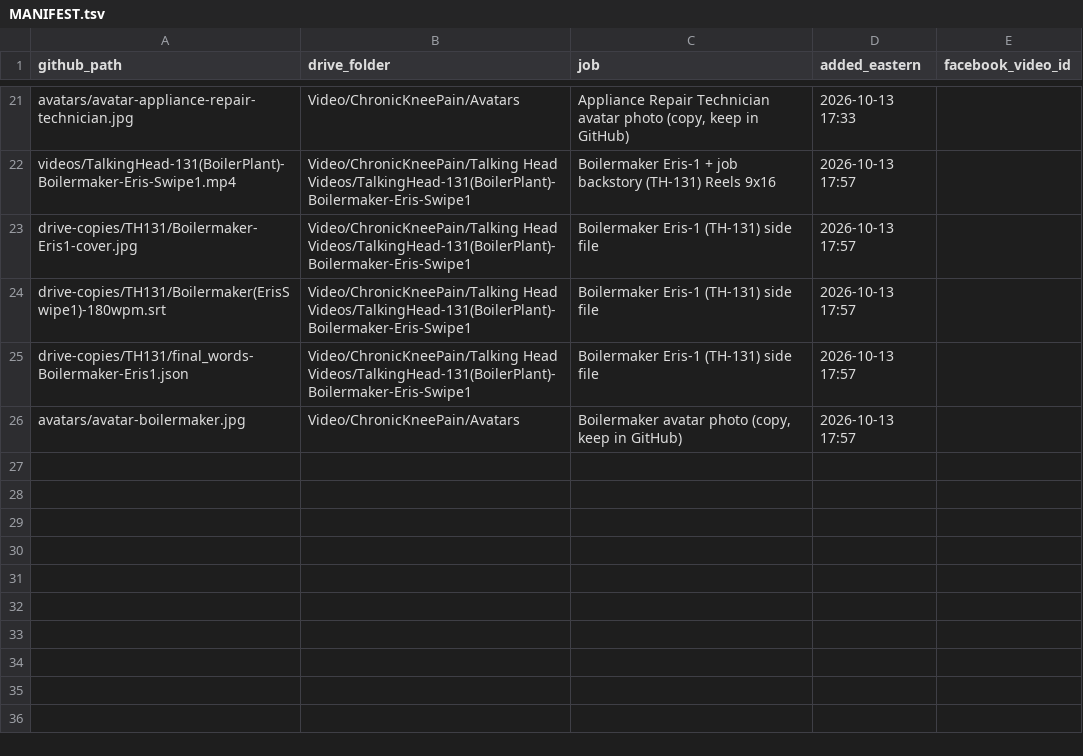
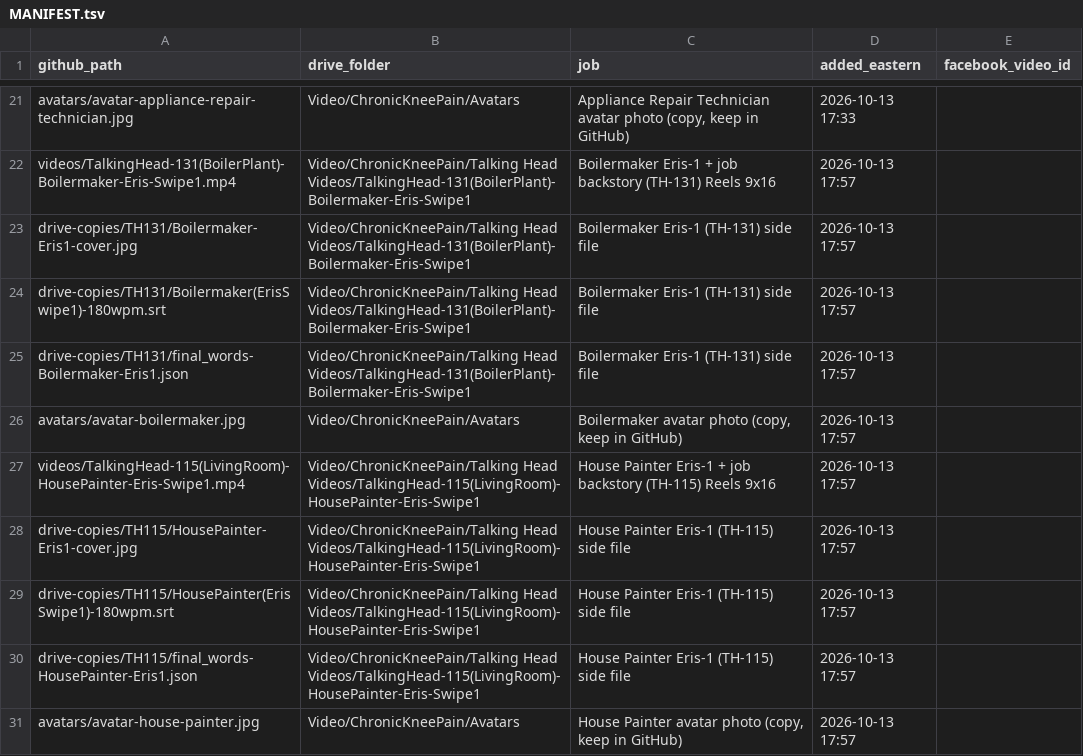
Before and after one commit to jamaljenkinspromo-cpu/kr-videos, a TSV file: MANIFEST.tsv, drawn as a sheet; only a part is shown, gaps mark what is left out; the diff names each change by its address in the sheet, - before the commit and + after, or states it on an @@ line.

```diff
--- a/MANIFEST.tsv
+++ b/MANIFEST.tsv
+row 27: videos/TalkingHead-115(LivingRoom)-HousePainter-Eris-Swipe1.mp4 | Video/ChronicKneePain/Talking Head Videos/TalkingHead-115(LivingRoom)-HousePainter-Eris-Swipe1 | House Painter Eris-1 + job backstory (TH-115) Reels 9x16 | 2026-10-13 17:57
+row 28: drive-copies/TH115/HousePainter-Eris1-cover.jpg | Video/ChronicKneePain/Talking Head Videos/TalkingHead-115(LivingRoom)-HousePainter-Eris-Swipe1 | House Painter Eris-1 (TH-115) side file | 2026-10-13 17:57
+row 29: drive-copies/TH115/HousePainter(ErisSwipe1)-180wpm.srt | Video/ChronicKneePain/Talking Head Videos/TalkingHead-115(LivingRoom)-HousePainter-Eris-Swipe1 | House Painter Eris-1 (TH-115) side file | 2026-10-13 17:57
+row 30: drive-copies/TH115/final_words-HousePainter-Eris1.json | Video/ChronicKneePain/Talking Head Videos/TalkingHead-115(LivingRoom)-HousePainter-Eris-Swipe1 | House Painter Eris-1 (TH-115) side file | 2026-10-13 17:57
+row 31: avatars/avatar-house-painter.jpg | Video/ChronicKneePain/Avatars | House Painter avatar photo (copy, keep in GitHub) | 2026-10-13 17:57
```
Also changed, not shown: 4 other files.
